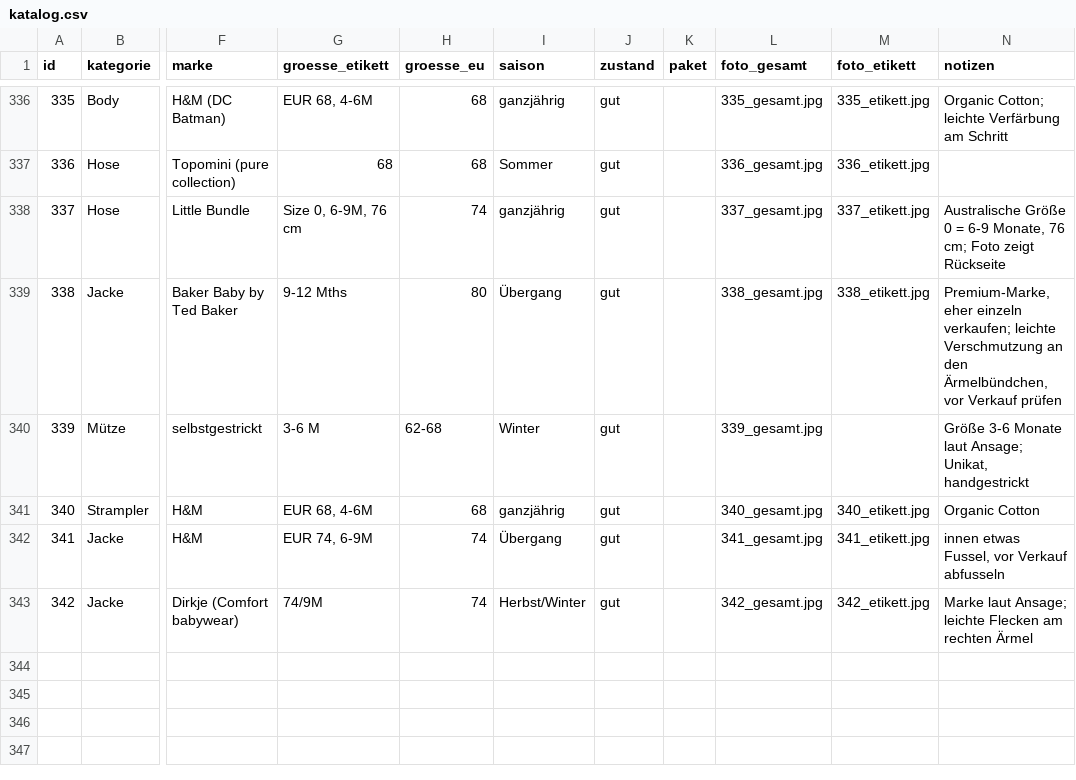
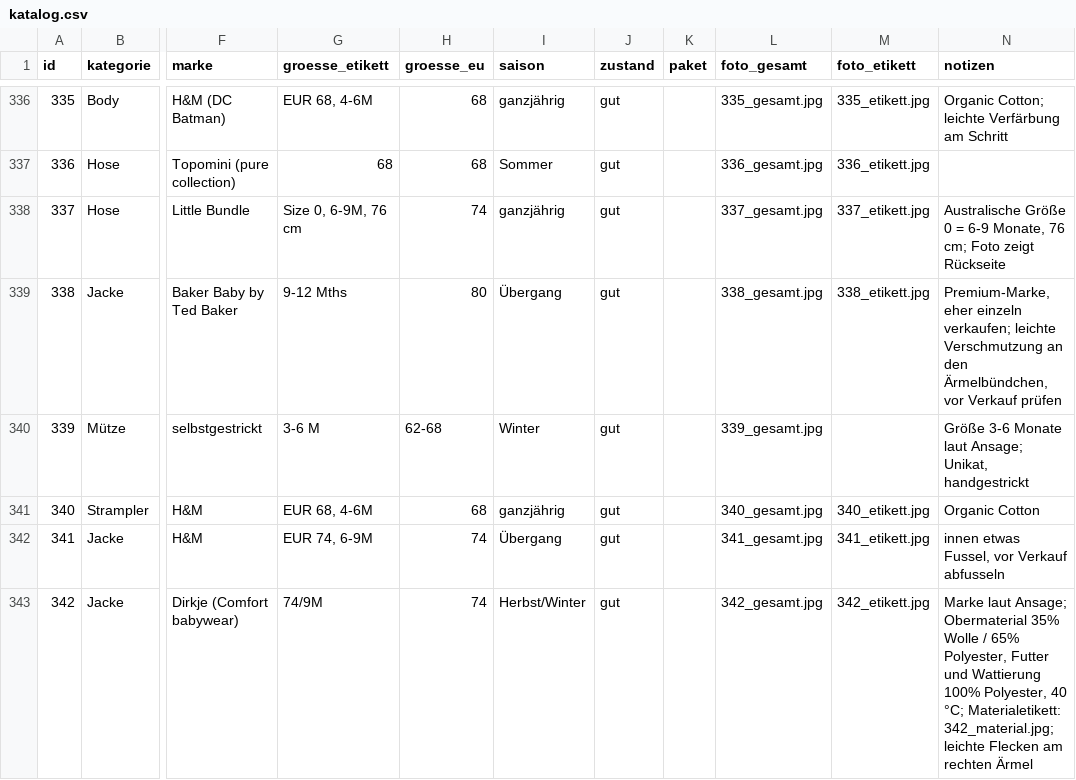
Before and after one commit to polinapi/pipipipip, a CSV file: babyklamotten/katalog.csv, drawn as a sheet; only a part is shown, gaps mark what is left out; the diff names each change by its address in the sheet, - before the commit and + after, or states it on an @@ line.

```diff
--- a/babyklamotten/katalog.csv
+++ b/babyklamotten/katalog.csv
-N343 (notizen): …laut Ansage; leichte Flecken…
+N343 (notizen): …laut Ansage; Obermaterial 35% Wolle / 65% Polyester, Futter und Wattierung 100% Polyester, 40 °C; Materialetikett: 342_material.jpg; leichte Flecken…
```
Also changed, not shown: 1 other file.
